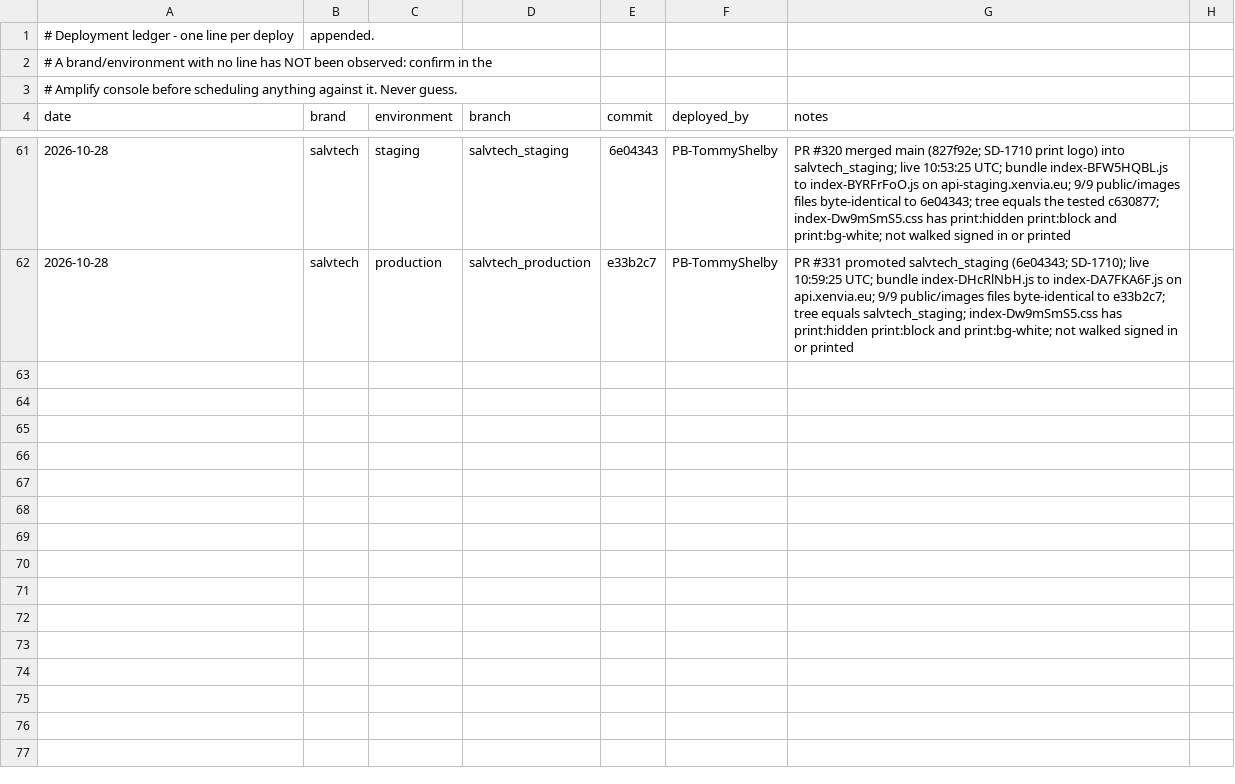
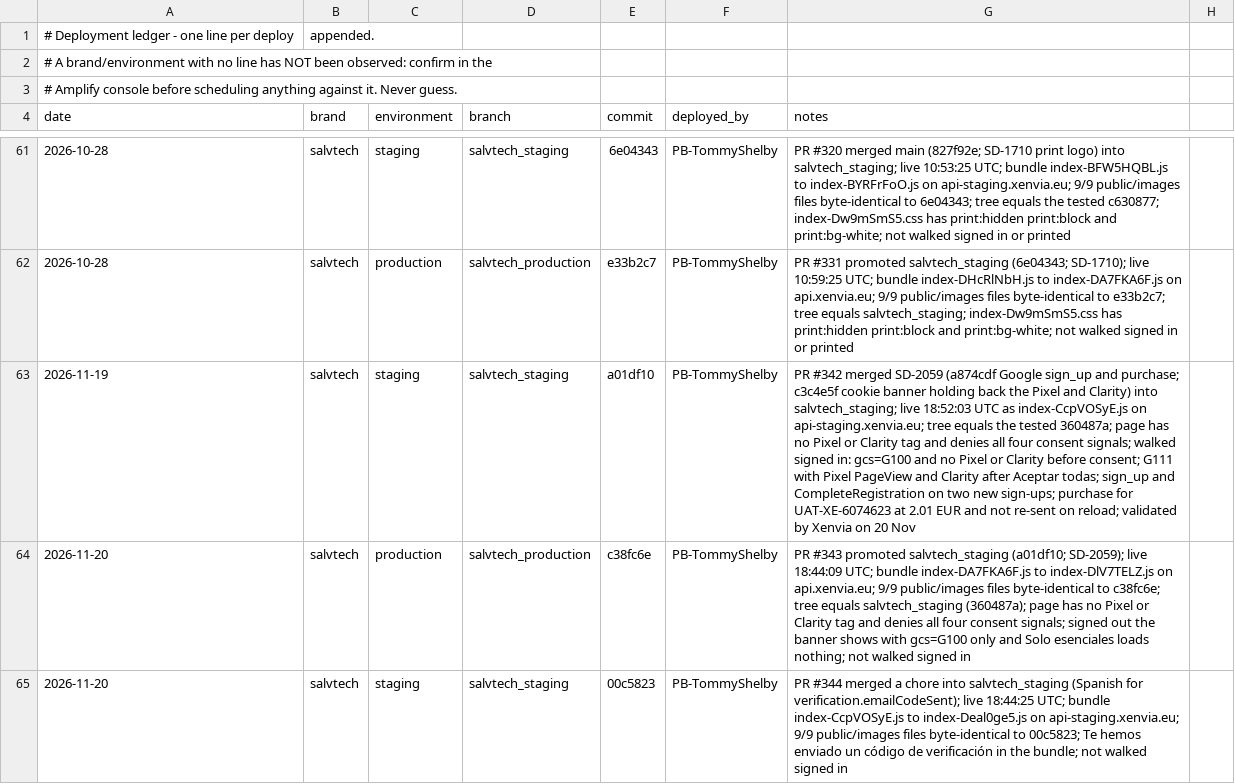
Before and after one commit to Prymera-Consulting-Private-Limited/tranxfa-vue, a CSV file: docs/deployments.csv, drawn as a sheet; only a part is shown, gaps mark what is left out; the diff names each change by its address in the sheet, - before the commit and + after, or states it on an @@ line.

Commit message:
Record Xenvia's SD-2059 deploys in the ledger
Three deploys since the last Xenvia lines:
- #342 brought the cookie banner and the Google events to staging.
- #343 promoted them to production.
- #344 added the Spanish email-verification line to staging.

Each line records what was observed live: the bundle, the images and
what the page loads before consent.

```diff
--- a/docs/deployments.csv
+++ b/docs/deployments.csv
+row 63: 2026-11-19 | salvtech | staging | salvtech_staging | a01df10 | PB-TommyShelby | PR #342 merged SD-2059 (a874cdf Google sign_up and purchase; c3c4e5f cookie banner holding back the Pixel and Clarity) into salvtech_staging; live 18:52:03 UTC as index-CcpVOSyE.js on api-staging.xenvia.eu; tree equals the tested 360487a; page has no Pixel or Clarity tag and denies all four consent signals; walked signed in: gcs=G100 and no Pixel or Clarity before consent; G111 with Pixel PageView and Clarity after Aceptar todas; sign_up and CompleteRegistration on two new sign-ups; purchase for UAT-XE-6074623 at 2.01 EUR and not re-sent on reload; validated by Xenvia on 20 Nov
+row 64: 2026-11-20 | salvtech | production | salvtech_production | c38fc6e | PB-TommyShelby | PR #343 promoted salvtech_staging (a01df10; SD-2059); live 18:44:09 UTC; bundle index-DA7FKA6F.js to index-DlV7TELZ.js on api.xenvia.eu; 9/9 public/images files byte-identical to c38fc6e; tree equals salvtech_staging (360487a); page has no Pixel or Clarity tag and denies all four consent signals; signed out the banner shows with gcs=G100 only and Solo esenciales loads nothing; not walked signed in
+row 65: 2026-11-20 | salvtech | staging | salvtech_staging | 00c5823 | PB-TommyShelby | PR #344 merged a chore into salvtech_staging (Spanish for verification.emailCodeSent); live 18:44:25 UTC; bundle index-CcpVOSyE.js to index-Deal0ge5.js on api-staging.xenvia.eu; 9/9 public/images files byte-identical to 00c5823; Te hemos enviado un código de verificación in the bundle; not walked signed in
```
